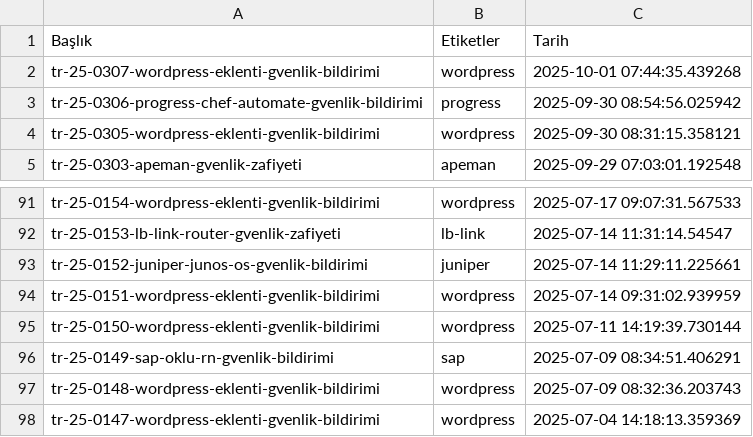
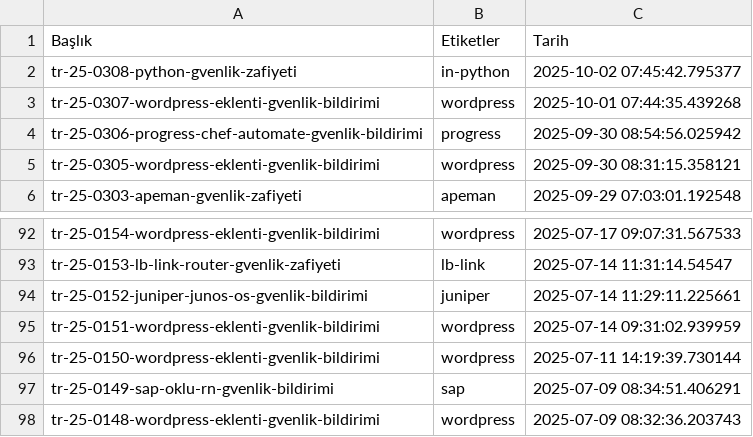
Before and after one commit to emregulerr/usom-zafiyet-panosu, a CSV file: output/vulnerabilities_data.csv, drawn as a sheet; only a part is shown, gaps mark what is left out.

```diff
--- a/output/vulnerabilities_data.csv
+++ b/output/vulnerabilities_data.csv
@@ -1,2 +1,3 @@
 Başlık,Etiketler,Tarih
+tr-25-0308-python-gvenlik-zafiyeti,in-python,2025-10-02 07:45:42.795377
 tr-25-0307-wordpress-eklenti-gvenlik-bildirimi,wordpress,2025-10-01 07:44:35.439268
@@ -97,2 +98 @@ tr-25-0149-sap-oklu-rn-gvenlik-bildirimi,sap,2025-07-09 08:34:51.406291
 tr-25-0148-wordpress-eklenti-gvenlik-bildirimi,wordpress,2025-07-09 08:32:36.203743
-tr-25-0147-wordpress-eklenti-gvenlik-bildirimi,wordpress,2025-07-04 14:18:13.359369
```
Also changed, not shown: 3 other files.
